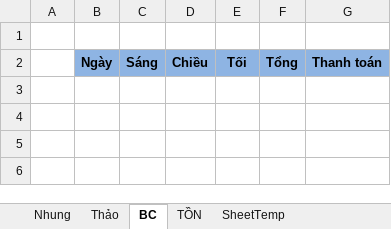
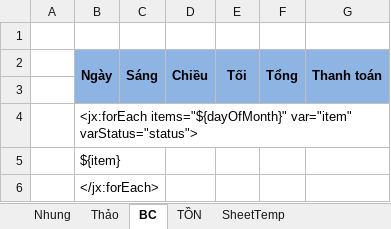
Before and after one commit to linhkburh/WWE, an Excel workbook: src/main/resources/templates/Temp_Thao.xlsx, sheet BC, drawn as a sheet; values as stored, in another font and other column widths than the file's, no borders; the diff names each change by its address in the sheet, - before the commit and + after, or states it on an @@ line.

```diff
--- a/src/main/resources/templates/Temp_Thao.xlsx (sheet BC)
+++ b/src/main/resources/templates/Temp_Thao.xlsx (sheet BC)
+B2:B3 merged
+C2:C3 merged
+D2:D3 merged
+E2:E3 merged
+F2:F3 merged
+G2:G3 merged
+row 3: (empty)
+row 4:  | <jx:forEach items="${dayOfMonth}" var="item" varStatus="status">
+row 5:  | ${item}
+row 6:  | </jx:forEach>
```
Also changed, not shown: sheet SheetTemp, sheet Nhung, sheet Thảo, 6 other files.
